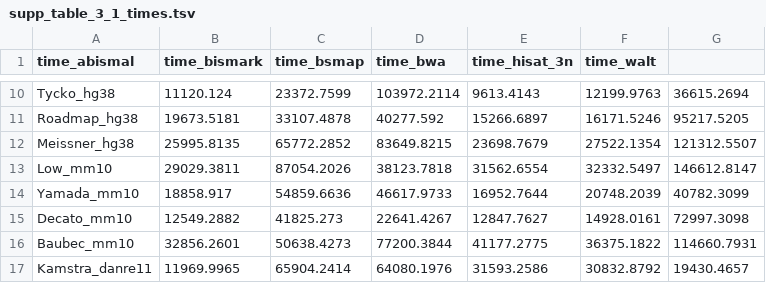
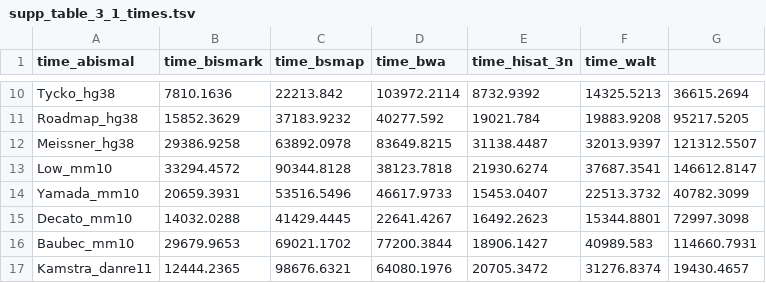
Before and after one commit to guilhermesena1/abismal_benchmark, a TSV file: results/tables/supp_table_3_1_times.tsv, drawn as a sheet; only a part is shown, gaps mark what is left out; the diff covers the shown part only; the diff names each change by its address in the sheet, - before the commit and + after, or states it on an @@ line.

```diff
--- a/results/tables/supp_table_3_1_times.tsv
+++ b/results/tables/supp_table_3_1_times.tsv
-B10 (time_bismark): 11120.124
+B10 (time_bismark): 7810.1636
-C10 (time_bsmap): 23372.7599
+C10 (time_bsmap): 22213.842
-E10 (time_hisat_3n): 9613.4143
+E10 (time_hisat_3n): 8732.9392
-F10 (time_walt): 12199.9763
+F10 (time_walt): 14325.5213
-B11 (time_bismark): 19673.5181
+B11 (time_bismark): 15852.3629
-C11 (time_bsmap): 33107.4878
+C11 (time_bsmap): 37183.9232
-E11 (time_hisat_3n): 15266.6897
+E11 (time_hisat_3n): 19021.784
-F11 (time_walt): 16171.5246
+F11 (time_walt): 19883.9208
-B12 (time_bismark): 25995.8135
+B12 (time_bismark): 29386.9258
-C12 (time_bsmap): 65772.2852
+C12 (time_bsmap): 63892.0978
-E12 (time_hisat_3n): 23698.7679
+E12 (time_hisat_3n): 31138.4487
-F12 (time_walt): 27522.1354
+F12 (time_walt): 32013.9397
-B13 (time_bismark): 29029.3811
+B13 (time_bismark): 33294.4572
-C13 (time_bsmap): 87054.2026
+C13 (time_bsmap): 90344.8128
-E13 (time_hisat_3n): 31562.6554
+E13 (time_hisat_3n): 21930.6274
-F13 (time_walt): 32332.5497
+F13 (time_walt): 37687.3541
-B14 (time_bismark): 18858.917
+B14 (time_bismark): 20659.3931
-C14 (time_bsmap): 54859.6636
+C14 (time_bsmap): 53516.5496
-E14 (time_hisat_3n): 16952.7644
+E14 (time_hisat_3n): 15453.0407
-F14 (time_walt): 20748.2039
+F14 (time_walt): 22513.3732
-B15 (time_bismark): 12549.2882
+B15 (time_bismark): 14032.0288
-C15 (time_bsmap): 41825.273
+C15 (time_bsmap): 41429.4445
-E15 (time_hisat_3n): 12847.7627
+E15 (time_hisat_3n): 16492.2623
-F15 (time_walt): 14928.0161
+F15 (time_walt): 15344.8801
-B16 (time_bismark): 32856.2601
+B16 (time_bismark): 29679.9653
-C16 (time_bsmap): 50638.4273
+C16 (time_bsmap): 69021.1702
-E16 (time_hisat_3n): 41177.2775
+E16 (time_hisat_3n): 18906.1427
-F16 (time_walt): 36375.1822
+F16 (time_walt): 40989.583
-B17 (time_bismark): 11969.9965
+B17 (time_bismark): 12444.2365
-C17 (time_bsmap): 65904.2414
+C17 (time_bsmap): 98676.6321
-E17 (time_hisat_3n): 31593.2586
+E17 (time_hisat_3n): 20705.3472
-F17 (time_walt): 30832.8792
+F17 (time_walt): 31276.8374
```
Also changed, not shown: 54 edited cells elsewhere in this file, results/tables/supp_table_2_downstream.tsv, results/tables/supp_table_3_2_mems.tsv, 15 other files.
